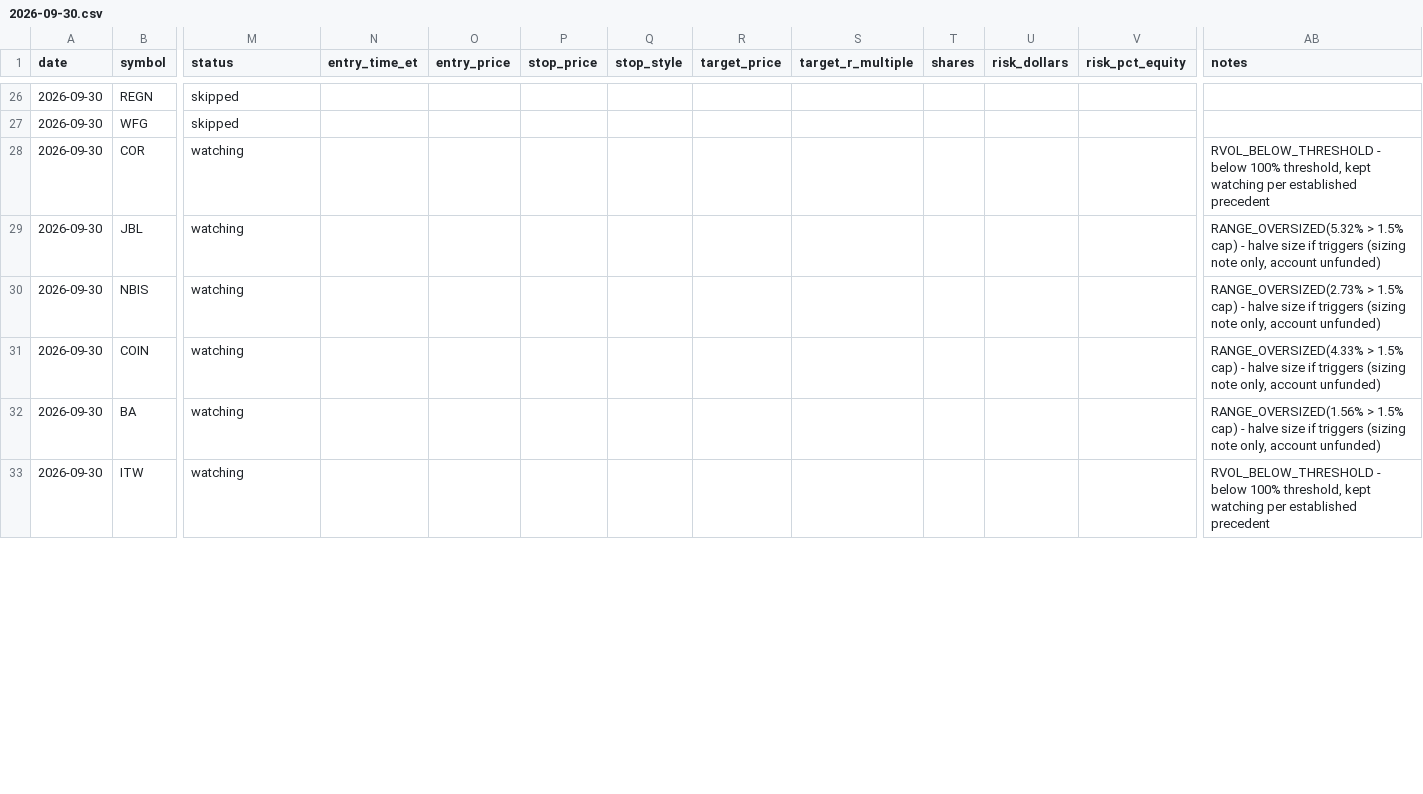
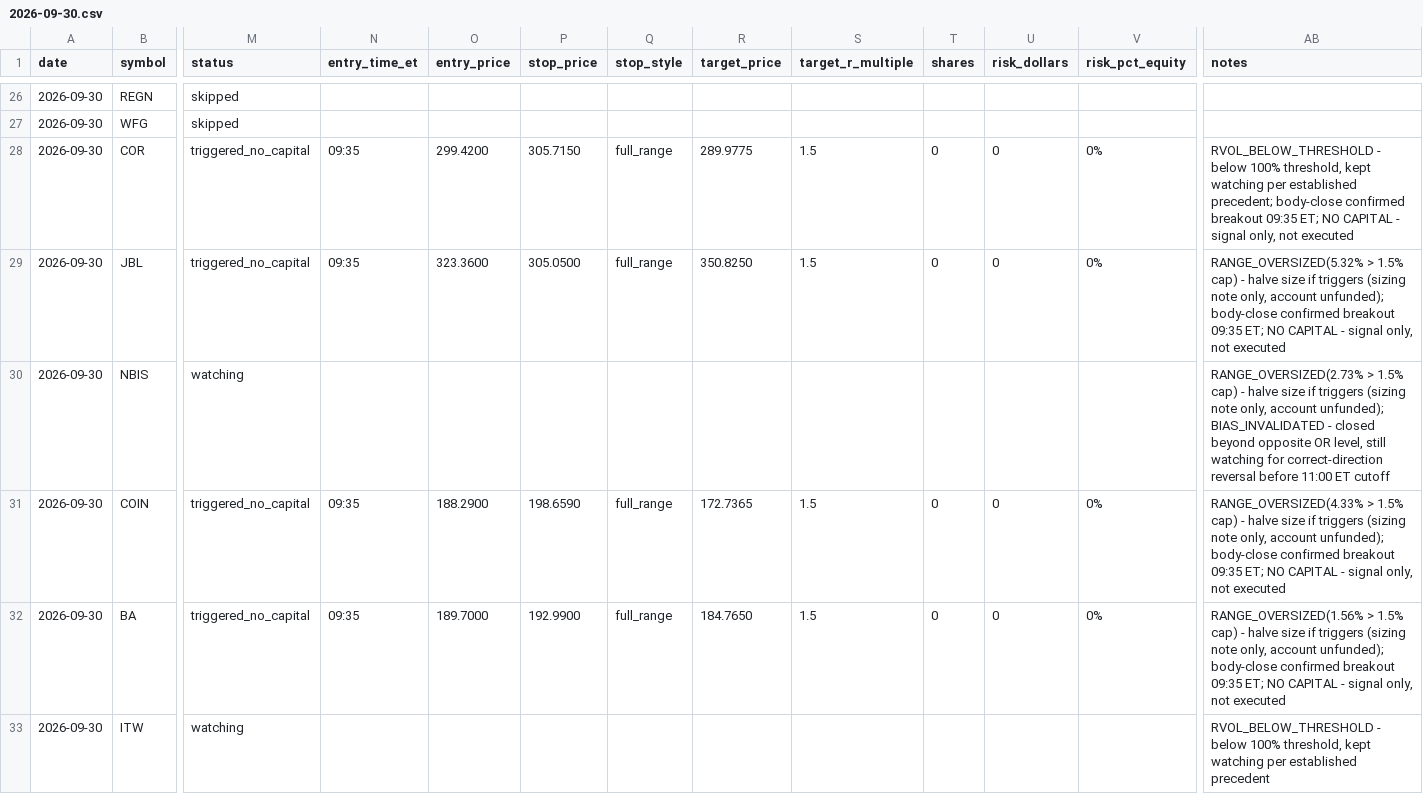
Before and after one commit to ssb0004-byte/trading, a CSV file: logs/trades/2026-09-30.csv, drawn as a sheet; only a part is shown, gaps mark what is left out; the diff covers the shown part only; the diff names each change by its address in the sheet, - before the commit and + after, or states it on an @@ line.

```diff
--- a/logs/trades/2026-09-30.csv
+++ b/logs/trades/2026-09-30.csv
-M28:M29 (status): watching
+M28:M29 (status): triggered_no_capital
-N28:N29 (entry_time_et): (empty)
+N28:N29 (entry_time_et): 09:35
-O28 (entry_price): (empty)
+O28 (entry_price): 299.4200
-P28 (stop_price): (empty)
+P28 (stop_price): 305.7150
-Q28:Q29 (stop_style): (empty)
+Q28:Q29 (stop_style): full_range
-R28 (target_price): (empty)
+R28 (target_price): 289.9775
-S28:S29 (target_r_multiple): (empty)
+S28:S29 (target_r_multiple): 1.5
-T28:T29 (shares): (empty)
+T28:T29 (shares): 0
-U28:U29 (risk_dollars): (empty)
+U28:U29 (risk_dollars): 0
-V28:V29 (risk_pct_equity): (empty)
+V28:V29 (risk_pct_equity): 0%
-AB28 (notes): …per established precedent
+AB28 (notes): …per established precedent; body-close confirmed breakout 09:35 ET; NO CAPITAL - signal only, not executed
-O29 (entry_price): (empty)
+O29 (entry_price): 323.3600
-P29 (stop_price): (empty)
+P29 (stop_price): 305.0500
-R29 (target_price): (empty)
+R29 (target_price): 350.8250
-AB29 (notes): …only, account unfunded)
+AB29 (notes): …only, account unfunded); body-close confirmed breakout 09:35 ET; NO CAPITAL - signal only, not executed
-AB30 (notes): …only, account unfunded)
+AB30 (notes): …only, account unfunded); BIAS_INVALIDATED - closed beyond opposite OR level, still watching for correct-direction reversal before 11:00 ET cutoff
-M31:M32 (status): watching
+M31:M32 (status): triggered_no_capital
-N31:N32 (entry_time_et): (empty)
+N31:N32 (entry_time_et): 09:35
-O31 (entry_price): (empty)
+O31 (entry_price): 188.2900
-P31 (stop_price): (empty)
+P31 (stop_price): 198.6590
-Q31:Q32 (stop_style): (empty)
+Q31:Q32 (stop_style): full_range
-R31 (target_price): (empty)
+R31 (target_price): 172.7365
-S31:S32 (target_r_multiple): (empty)
+S31:S32 (target_r_multiple): 1.5
-T31:T32 (shares): (empty)
+T31:T32 (shares): 0
-U31:U32 (risk_dollars): (empty)
+U31:U32 (risk_dollars): 0
-V31:V32 (risk_pct_equity): (empty)
+V31:V32 (risk_pct_equity): 0%
-AB31 (notes): …only, account unfunded)
+AB31 (notes): …only, account unfunded); body-close confirmed breakout 09:35 ET; NO CAPITAL - signal only, not executed
-O32 (entry_price): (empty)
+O32 (entry_price): 189.7000
-P32 (stop_price): (empty)
+P32 (stop_price): 192.9900
-R32 (target_price): (empty)
+R32 (target_price): 184.7650
-AB32 (notes): …only, account unfunded)
+AB32 (notes): …only, account unfunded); body-close confirmed breakout 09:35 ET; NO CAPITAL - signal only, not executed
```
Also changed, not shown: 147 edited cells elsewhere in this file.
